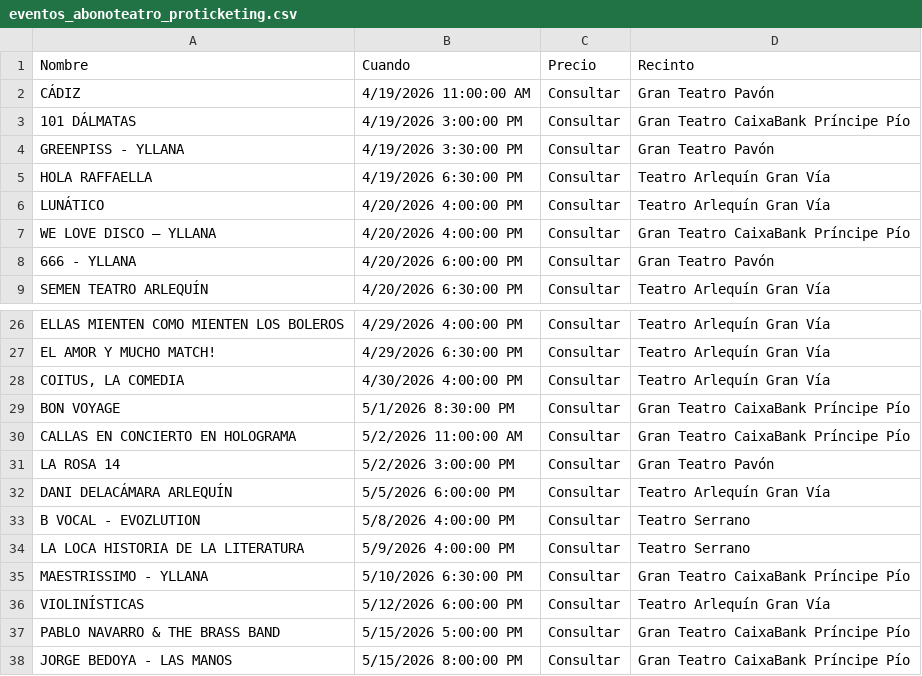
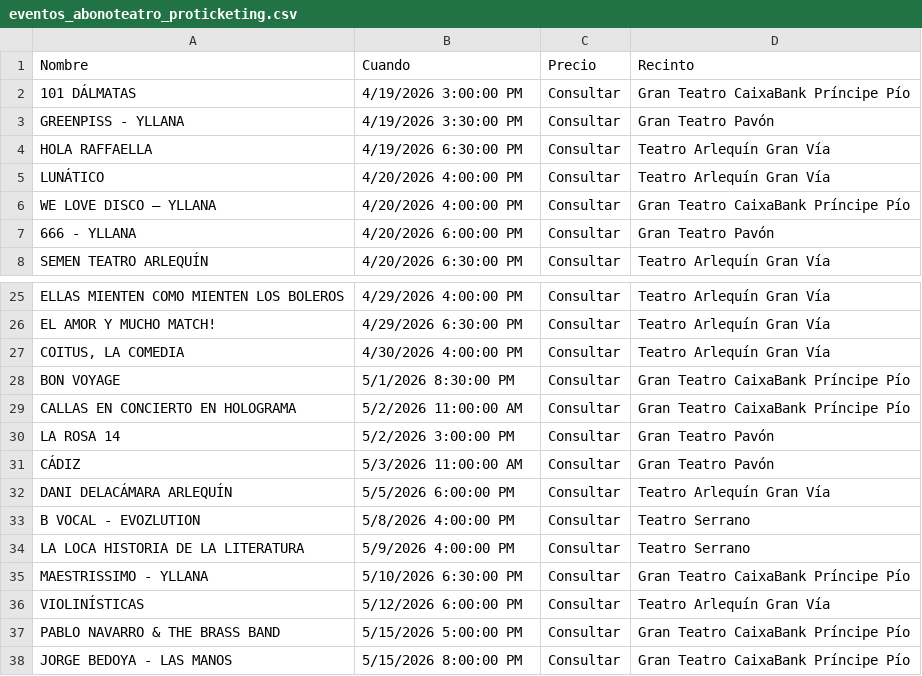
Before and after one commit to valonsot/Proticketing, a CSV file: eventos_abonoteatro_proticketing.csv, drawn as a sheet; only a part is shown, gaps mark what is left out.

```diff
--- a/eventos_abonoteatro_proticketing.csv
+++ b/eventos_abonoteatro_proticketing.csv
@@ -1,3 +1,2 @@
 "Nombre";"Cuando";"Precio";"Recinto"
-"CÁDIZ";"4/19/2026 11:00:00 AM";"Consultar";"Gran Teatro Pavón"
 "101 DÁLMATAS";"4/19/2026 3:00:00 PM";"Consultar";"Gran Teatro CaixaBank Príncipe Pío"
@@ -31,2 +30,3 @@
 "LA ROSA 14";"5/2/2026 3:00:00 PM";"Consultar";"Gran Teatro Pavón"
+"CÁDIZ";"5/3/2026 11:00:00 AM";"Consultar";"Gran Teatro Pavón"
 "DANI DELACÁMARA ARLEQUÍN";"5/5/2026 6:00:00 PM";"Consultar";"Teatro Arlequín Gran Vía"
```
